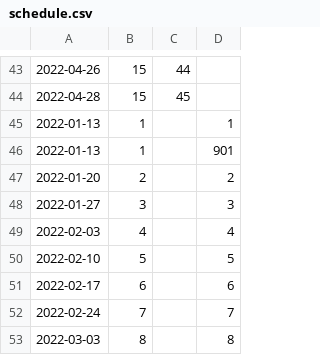
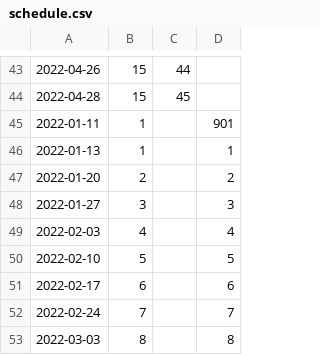
Before and after one commit to Sanchez-S/UNC-BACS200-2022-Spring, a CSV file: schedule.csv, drawn as a sheet; only a part is shown, gaps mark what is left out.

Commit message:
Update schedule.csv

```diff
--- a/schedule.csv
+++ b/schedule.csv
@@ -44,4 +44,4 @@
 2022-04-28,15,45,
+2022-01-11,1,,901
 2022-01-13,1,,1
-2022-01-13,1,,901
 2022-01-20,2,,2
```
